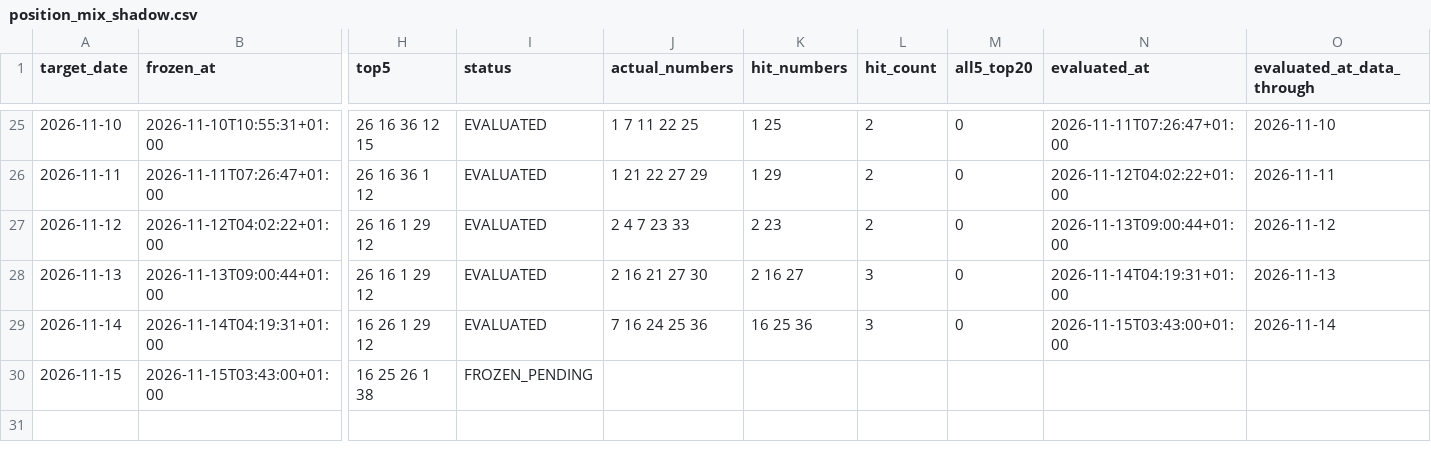
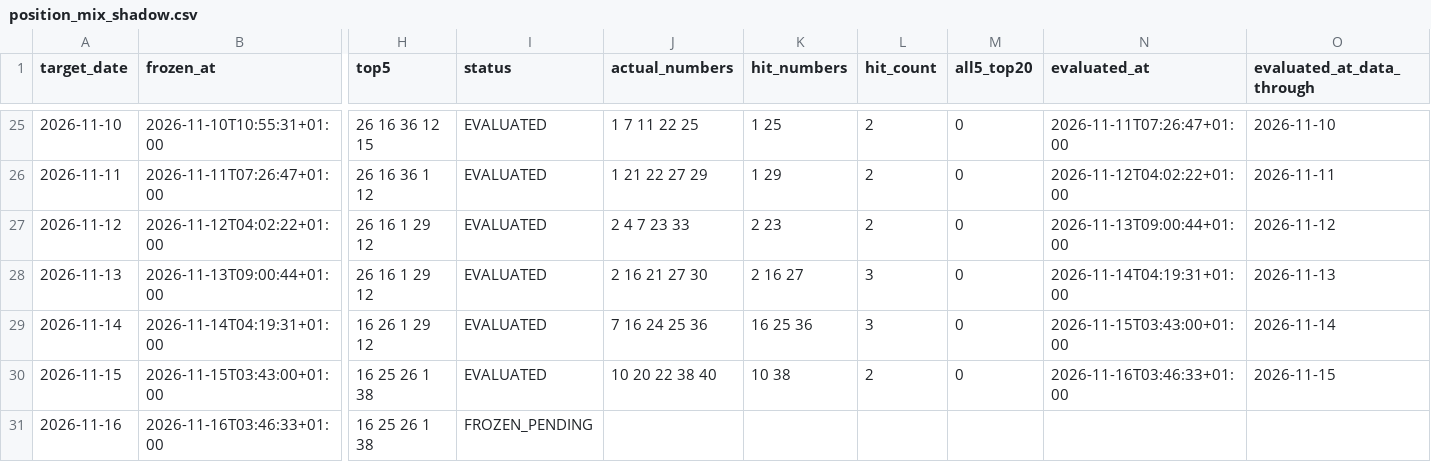
Before and after one commit to jamesnuvola/vincicasa-lab, a CSV file: reports/sequence_agent/position_mix_shadow.csv, drawn as a sheet; only a part is shown, gaps mark what is left out; rows hold the shown columns only; the diff names each change by its address in the sheet, - before the commit and + after, or states it on an @@ line.

```diff
--- a/reports/sequence_agent/position_mix_shadow.csv
+++ b/reports/sequence_agent/position_mix_shadow.csv
-I30 (status): FROZEN_PENDING
+I30 (status): EVALUATED
-J30 (actual_numbers): (empty)
+J30 (actual_numbers): 10 20 22 38 40
-K30 (hit_numbers): (empty)
+K30 (hit_numbers): 10 38
-L30 (hit_count): (empty)
+L30 (hit_count): 2
-M30 (all5_top20): (empty)
+M30 (all5_top20): 0
-N30 (evaluated_at): (empty)
+N30 (evaluated_at): 2026-11-16T03:46:33+01:00
-O30 (evaluated_at_data_through): (empty)
+O30 (evaluated_at_data_through): 2026-11-15
+row 31: 2026-11-16 | 2026-11-16T03:46:33+01:00 | 16 25 26 1 38 | FROZEN_PENDING
```
Also changed, not shown: reports/sequence_agent/draw_signatures.csv, reports/sequence_agent/residual_error_ledger.csv, 17 other files.
